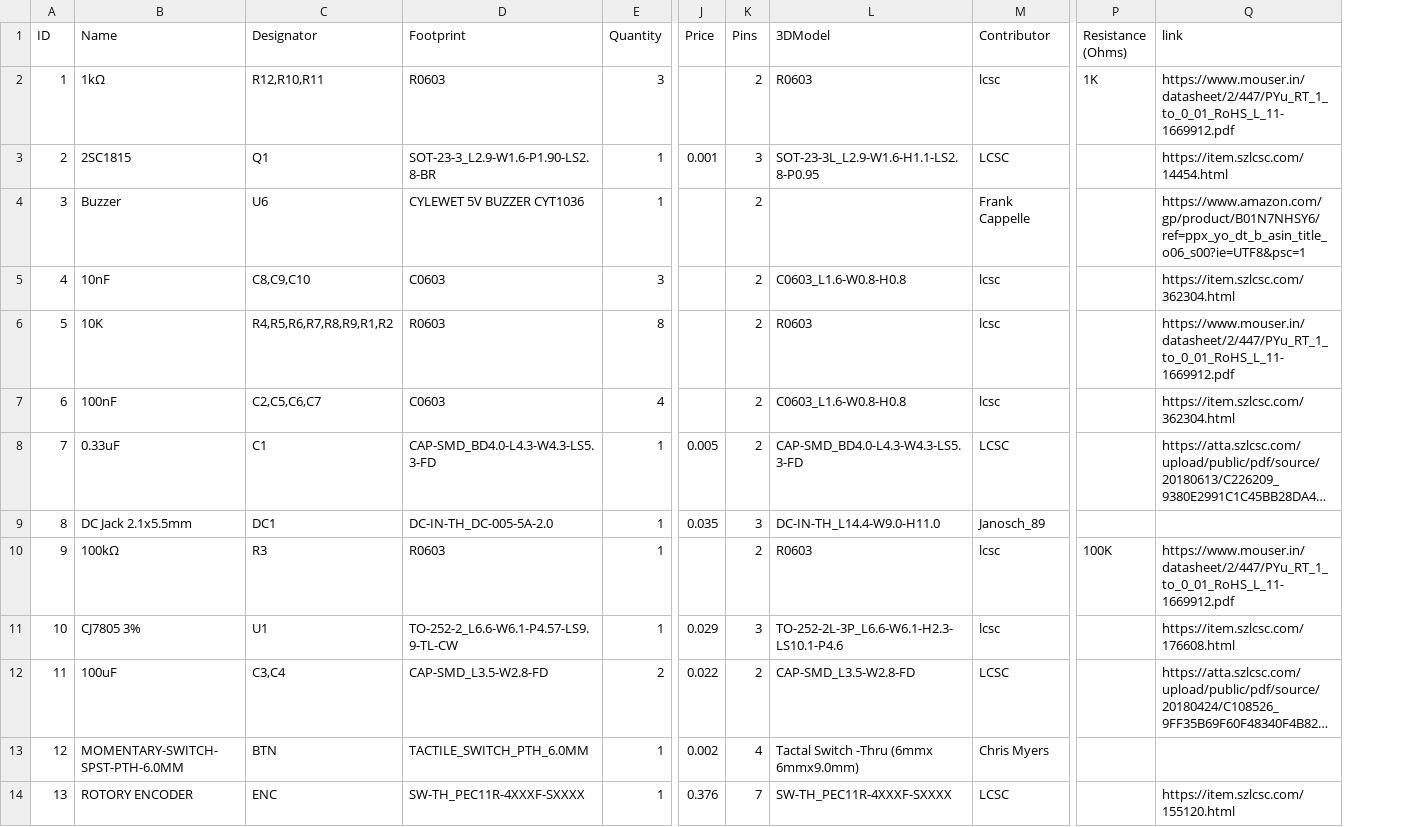
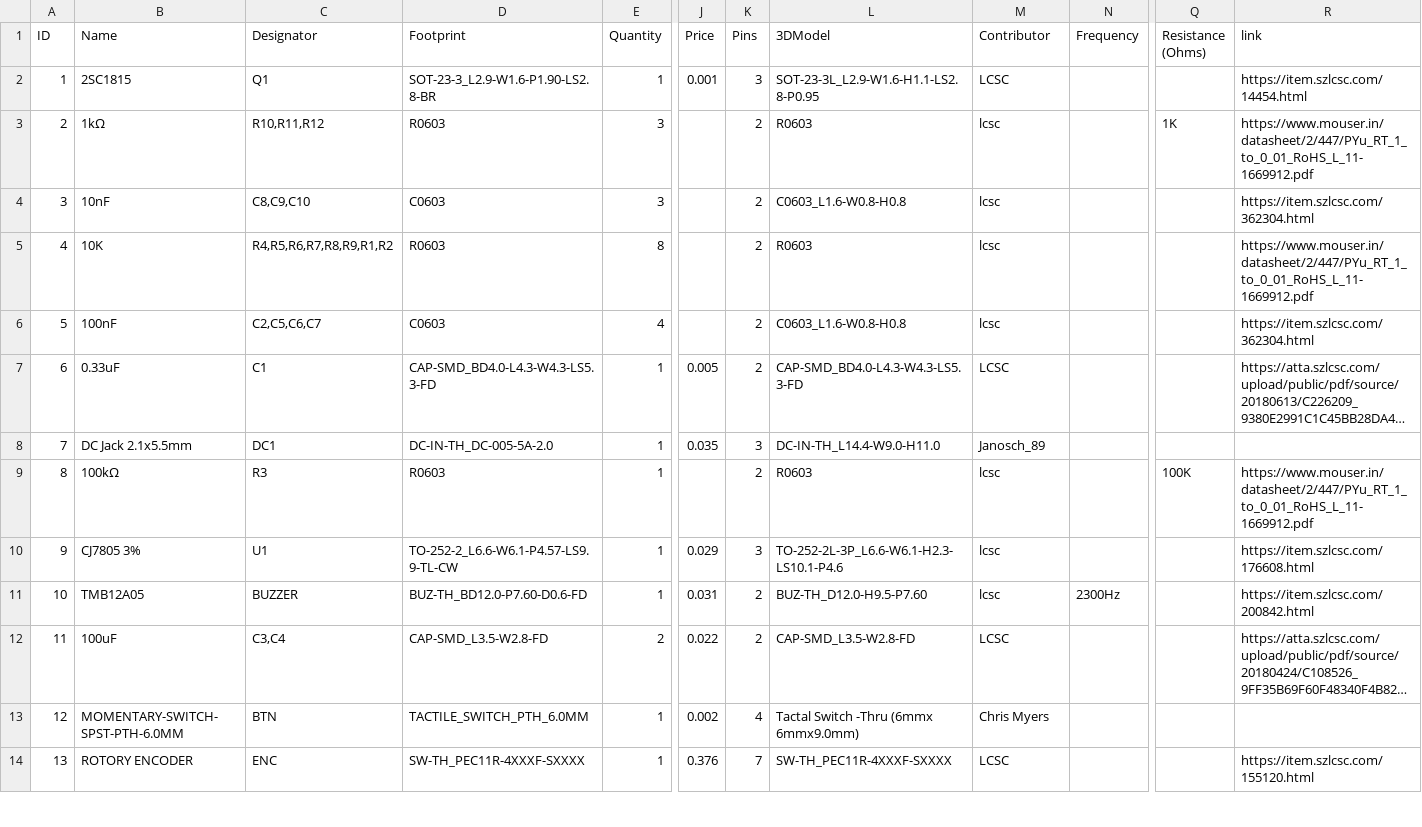
Before and after one commit to chrismyers2000/MeshAdventurer, a CSV file: PCB/V1.3/BOM_MeshAdventurer_V1.3.csv, drawn as a sheet; only a part is shown, gaps mark what is left out; long unchanged cells end in …; removed rows and columns are numbered as before the commit, all else as after; rows hold the shown columns only; the diff names each change by its address in the sheet, - before the commit and + after, or states it on an @@ line.

```diff
--- a/PCB/V1.3/BOM_MeshAdventurer_V1.3.csv
+++ b/PCB/V1.3/BOM_MeshAdventurer_V1.3.csv
+column N (Frequency), empty
-row 2: 1 | 1kΩ | R12,R10,R11 | R0603 | 3 |  | 2 | R0603 | lcsc | 1K | https://www.mouser.in/datasheet/2/447/PYu_RT_1_to_0_01_RoHS_L_11-1669912.pdf
@@ column A (ID) renumbered between rows 2 and 10 @@
-row 4: 3 | Buzzer | U6 | CYLEWET 5V BUZZER CYT1036 | 1 |  | 2 |  | Frank Cappelle |  | https://www.amazon.com/gp/product/B01N7NHSY6/ref=ppx_yo_dt_b_asin_title_o06_s00?ie=UTF8&psc=1
+row 3: 2 | 1kΩ | R10,R11,R12 | R0603 | 3 |  | 2 | R0603 | lcsc |  | 1K | https://www.mouser.in/datasheet/2/447/PYu_RT_1_to_0_01_RoHS_L_11-1669912.pdf
+row 11: 10 | TMB12A05 | BUZZER | BUZ-TH_BD12.0-P7.60-D0.6-FD | 1 | 0.031 | 2 | BUZ-TH_D12.0-H9.5-P7.60 | lcsc | 2300Hz |  | https://item.szlcsc.com/200842.html
```
Also changed, not shown: PCB/V1.3/PickAndPlace_MeshAdventurer_V1.3.csv, 1 other file.
